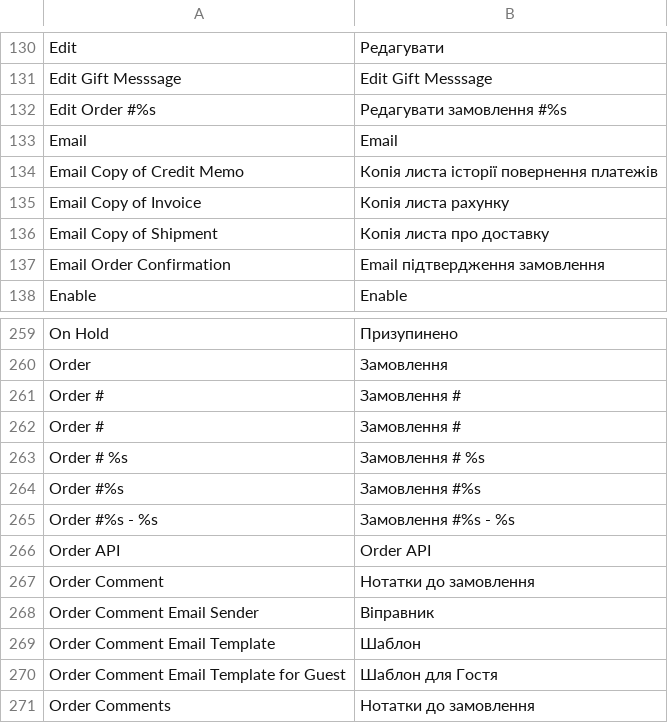
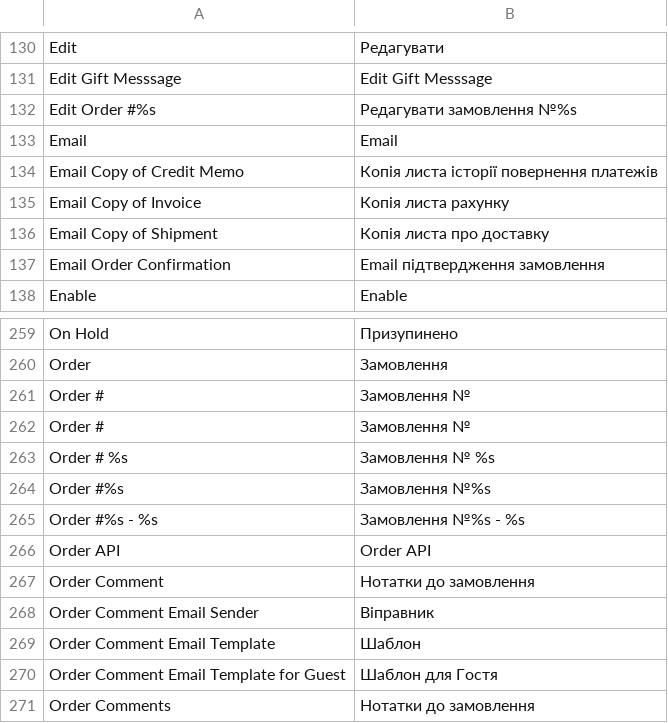
Before and after one commit to dominido/technostock, a CSV file: app/locale/uk_UA/Mage_Sales.csv, drawn as a sheet; only a part is shown, gaps mark what is left out.

```diff
--- a/app/locale/uk_UA/Mage_Sales.csv
+++ b/app/locale/uk_UA/Mage_Sales.csv
@@ -131,3 +131,3 @@
 "Edit Gift Messsage","Edit Gift Messsage"
-"Edit Order #%s","Редагувати замовлення #%s"
+"Edit Order #%s","Редагувати замовлення №%s"
 "Email","Email"
@@ -260,7 +260,7 @@
 "Order","Замовлення"
-"Order #","Замовлення #"
-"Order # ","Замовлення # "
-"Order # %s","Замовлення # %s"
-"Order #%s","Замовлення #%s"
-"Order #%s - %s","Замовлення #%s - %s"
+"Order #","Замовлення №"
+"Order # ","Замовлення № "
+"Order # %s","Замовлення № %s"
+"Order #%s","Замовлення №%s"
+"Order #%s - %s","Замовлення №%s - %s"
 "Order API","Order API"
```
Also changed, not shown: app/locale/uk_UA/Mage_Adminhtml.csv, app/locale/uk_UA/Mage_Customer.csv, 1 other file.
